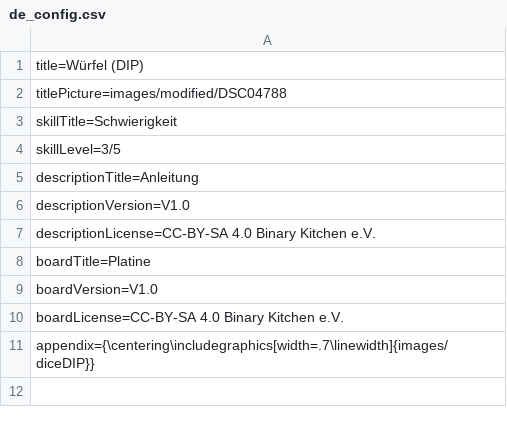
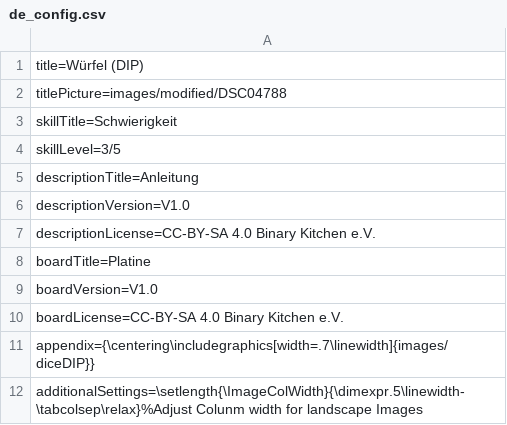
Before and after one commit to Binary-Kitchen/SolderingTutorial, a CSV file: DiceDIP/manual/configuration/de_config.csv, drawn as a sheet; the diff names each change by its address in the sheet, - before the commit and + after, or states it on an @@ line.

Commit message:
Layout modifications, Language selection mechanism + additional hook for project specific settings for landscape pictures
[ralf: rip up and remove image modifications]
[ralf: remove generated pdfs]
Signed-off-by: Ralf Ramsauer <ralf@binary-kitchen.de>

```diff
--- a/DiceDIP/manual/configuration/de_config.csv
+++ b/DiceDIP/manual/configuration/de_config.csv
+row 12: additionalSettings=\setlength{\ImageColWidth}{\dimexpr.5\linewidth-\tabcolsep\relax}%Adjust Colunm width for landscape Images
```
Also changed, not shown: 6 other files.
